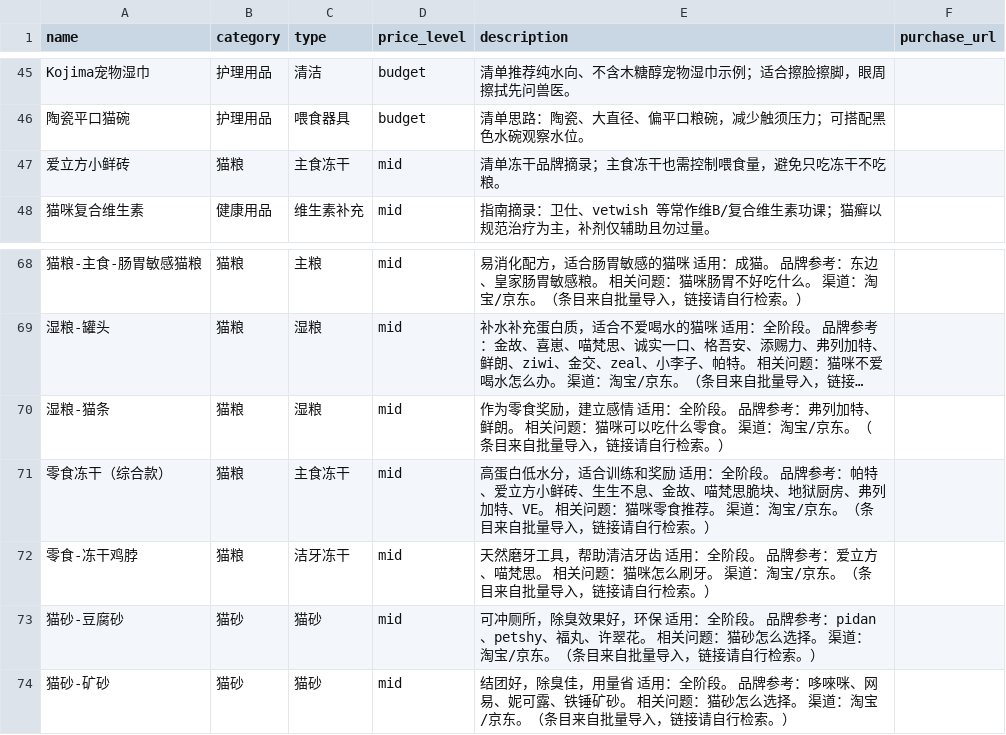
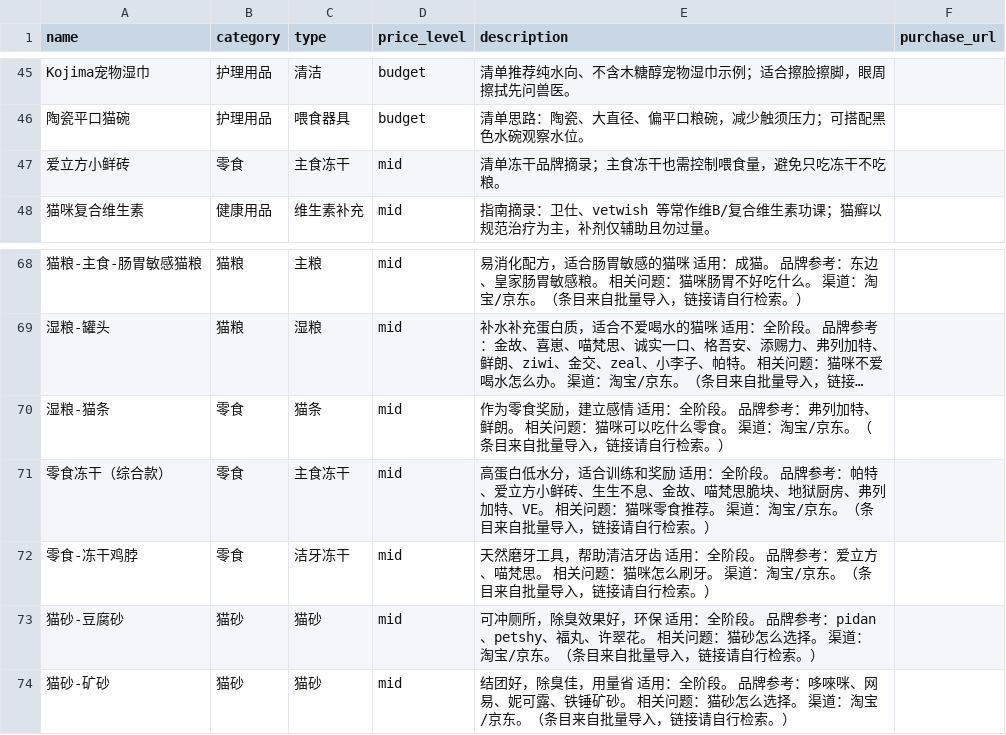
Before and after one commit to roye102520-a11y/cat-knowledge, a CSV file: src/data/notion-import/products.csv, drawn as a sheet; only a part is shown, gaps mark what is left out; long unchanged cells end in …; the diff names each change by its address in the sheet, - before the commit and + after, or states it on an @@ line.

```diff
--- a/src/data/notion-import/products.csv
+++ b/src/data/notion-import/products.csv
-B47 (category): 猫粮
+B47 (category): 零食
-B70:B72 (category): 猫粮
+B70:B72 (category): 零食
-C70 (type): 湿粮
+C70 (type): 猫条
```
Also changed, not shown: src/data/notion-import/guides.csv, 9 other files.
